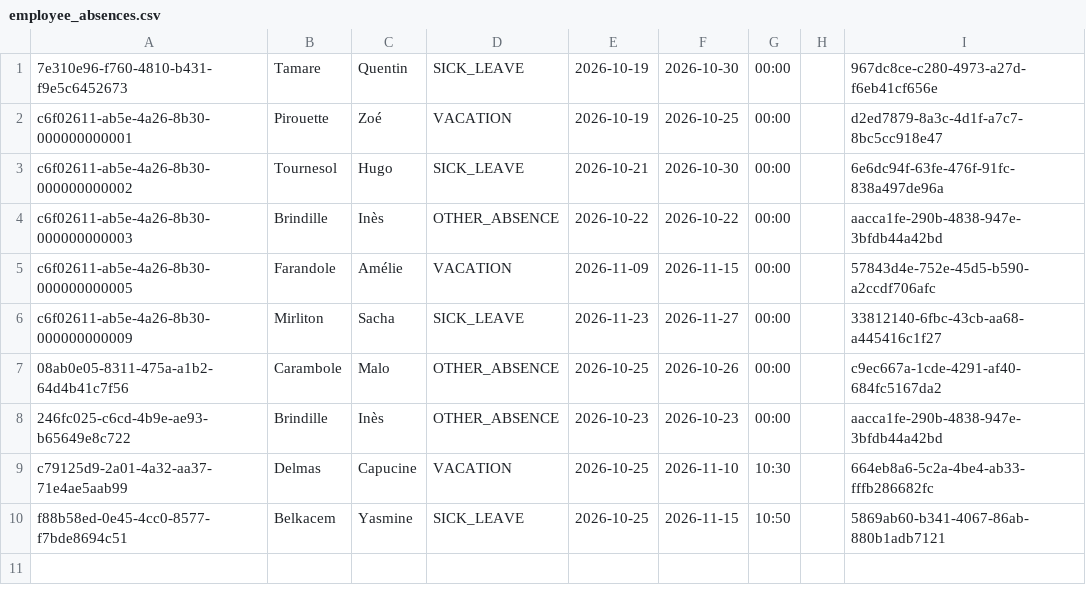
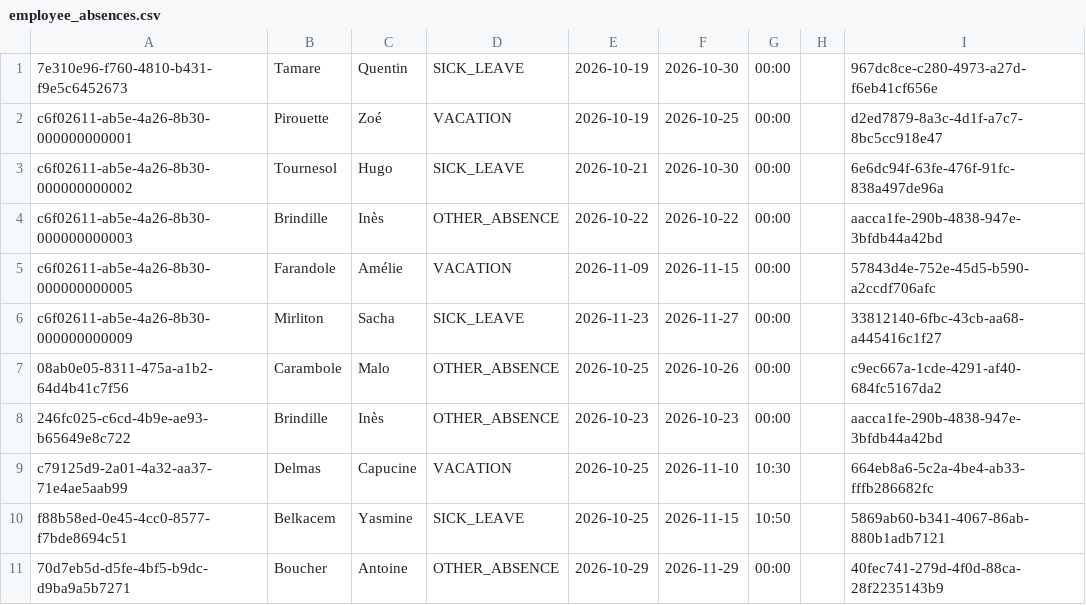
Before and after one commit to lisepinheiro2-lgtm/gestionRemplacement, a CSV file: employee_absences.csv, drawn as a sheet.

```diff
--- a/employee_absences.csv
+++ b/employee_absences.csv
@@ -10 +10,2 @@ c79125d9-2a01-4a32-aa37-71e4ae5aab99;Delmas;Capucine;VACATION;2026-10-25;2026-11
 f88b58ed-0e45-4cc0-8577-f7bde8694c51;Belkacem;Yasmine;SICK_LEAVE;2026-10-25;2026-11-15;10:50;;5869ab60-b341-4067-86ab-880b1adb7121
+70d7eb5d-d5fe-4bf5-b9dc-d9ba9a5b7271;Boucher;Antoine;OTHER_ABSENCE;2026-10-29;2026-11-29;00:00;;40fec741-279d-4f0d-88ca-28f2235143b9
```
Also changed, not shown: clients.csv, replacements.csv, 34 other files.
